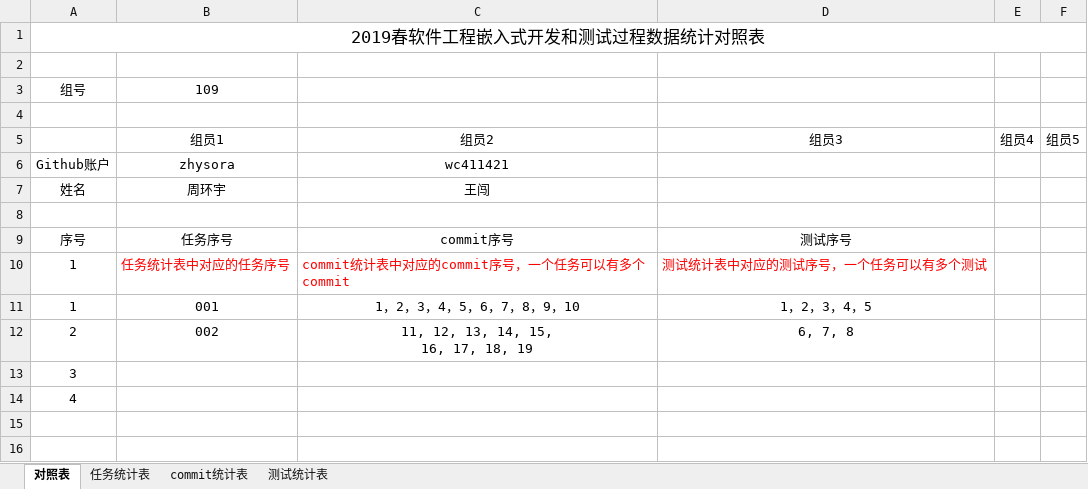
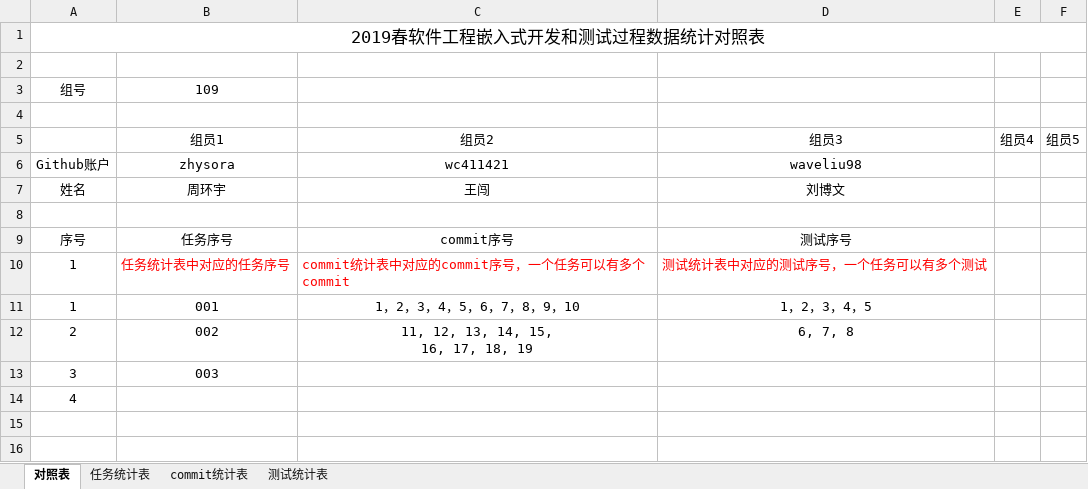
Before and after one commit to sebuaa2019/Team109, an Excel workbook: 开发和测试过程数据统计对照表.xlsx, sheet 对照表, drawn as a sheet; only a part is shown; values as stored, in another font and other column widths than the file's, no borders; the diff names each change by its address in the sheet, - before the commit and + after, or states it on an @@ line.

```diff
--- a/开发和测试过程数据统计对照表.xlsx (sheet 对照表)
+++ b/开发和测试过程数据统计对照表.xlsx (sheet 对照表)
-D6: (empty)
+D6: waveliu98
-D7: (empty)
+D7: 刘博文
-B13: (empty)
+B13: 003
```
Also changed, not shown: sheet 任务统计表, sheet 测试统计表.
